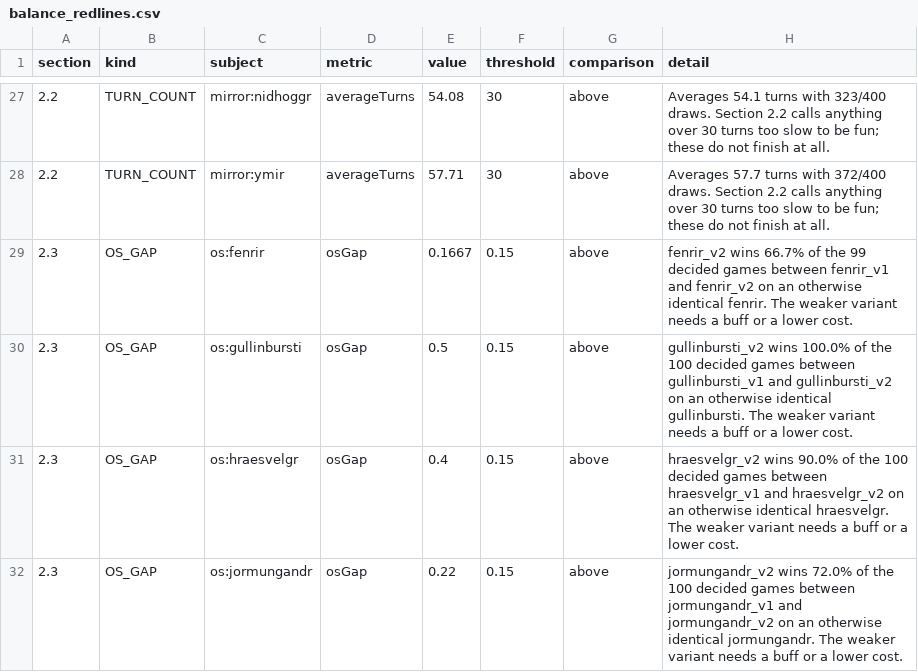
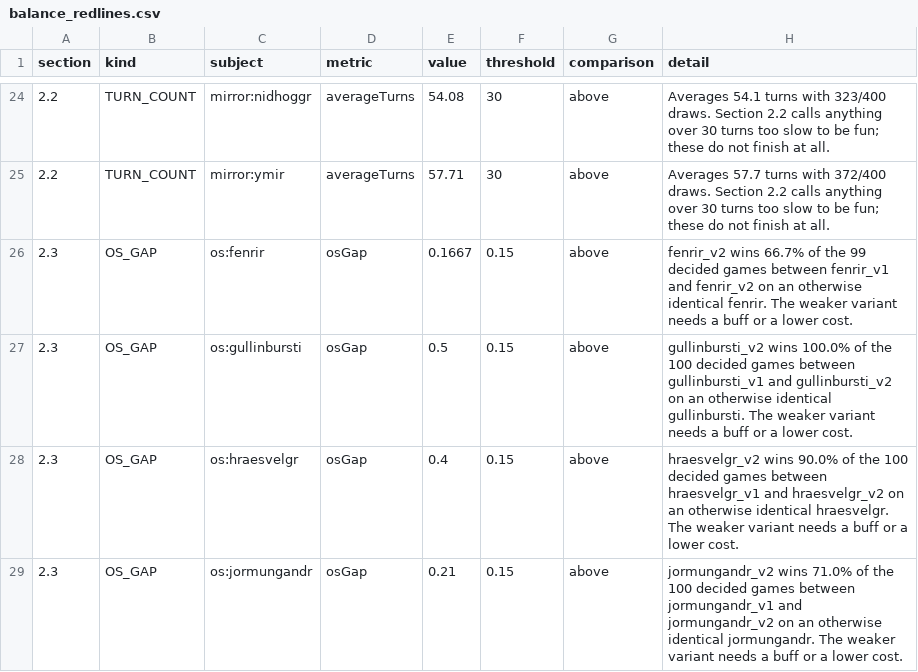
Before and after one commit to hdunphy/Mingming, a CSV file: docs/balance/balance_redlines.csv, drawn as a sheet; only a part is shown, gaps mark what is left out; the diff covers the shown part only.

```diff
--- a/docs/balance/balance_redlines.csv
+++ b/docs/balance/balance_redlines.csv
@@ -31,2 +28,2 @@ section,kind,subject,metric,value,threshold,comparison,detail
 2.3,OS_GAP,os:hraesvelgr,osGap,0.4,0.15,above,hraesvelgr_v2 wins 90.0% of the 100 decided games between hraesvelgr_v1 and hraesvelgr_v2 on an otherwise identical hraesvelgr. The weaker variant needs a buff or a lower cost.
-2.3,OS_GAP,os:jormungandr,osGap,0.22,0.15,above,jormungandr_v2 wins 72.0% of the 100 decided games between jormungandr_v1 and jormungandr_v2 on an otherwise identical jormungandr. The weaker variant needs a buff or a lower cost.
+2.3,OS_GAP,os:jormungandr,osGap,0.21,0.15,above,jormungandr_v2 wins 71.0% of the 100 decided games between jormungandr_v1 and jormungandr_v2 on an otherwise identical jormungandr. The weaker variant needs a buff or a lower cost.
```
Also changed, not shown: 4 removed rows elsewhere in this file, docs/balance/balance_matchups.csv, 7 other files.
